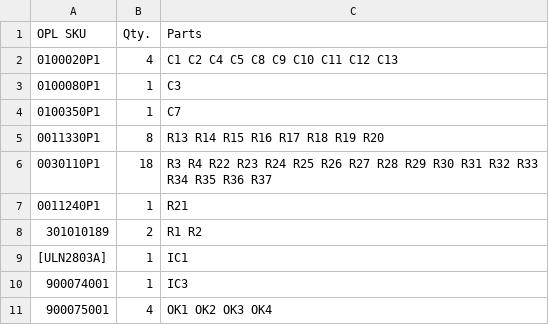
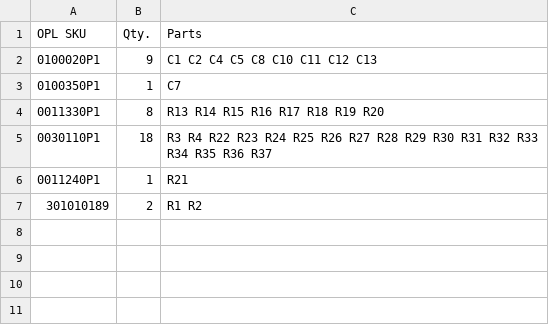
Before and after one commit to kasperskaarhoj/SKAARHOJ-Open-Engineering, a CSV file: PCBs/PCB-CMB-5-SHLD/PCB-CMB-5-SHLD_PCBAbom_ALL.csv, drawn as a sheet.

```diff
--- a/PCBs/PCB-CMB-5-SHLD/PCB-CMB-5-SHLD_PCBAbom_ALL.csv
+++ b/PCBs/PCB-CMB-5-SHLD/PCB-CMB-5-SHLD_PCBAbom_ALL.csv
@@ -1,4 +1,3 @@
 OPL SKU,Qty.,Parts
-0100020P1, 4, C1 C2 C4 C5 C8 C9 C10 C11 C12 C13
-0100080P1, 1, C3
+0100020P1, 9, C1 C2 C4 C5 C8 C10 C11 C12 C13
 0100350P1, 1, C7
@@ -8,4 +7 @@ OPL SKU,Qty.,Parts
 301010189, 2, R1 R2
-[ULN2803A], 1, IC1
-900074001, 1, IC3
-900075001, 4, OK1 OK2 OK3 OK4
```
Also changed, not shown: 58 other files.
